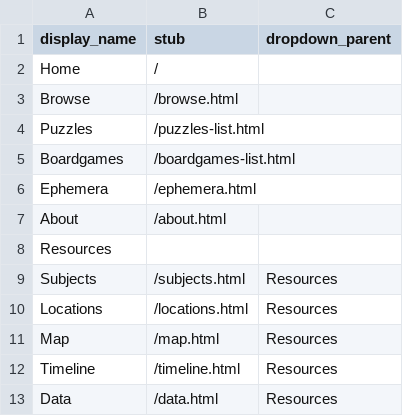
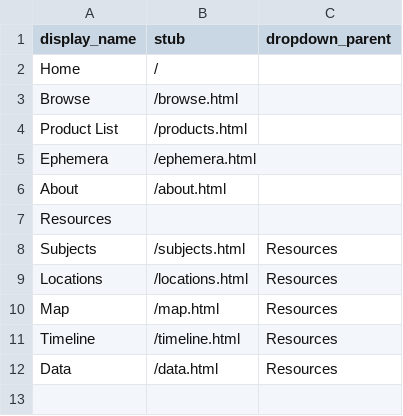
Before and after one commit to ZuzannaKelvin/gameophiles-unlimited-jigsaw-puzzles-csv, a CSV file: _data/config-nav.csv, drawn as a sheet.

Commit message:
Created Product List Page

```diff
--- a/_data/config-nav.csv
+++ b/_data/config-nav.csv
@@ -3,4 +3,3 @@ Home,/,
 Browse,/browse.html,
-Puzzles,/puzzles-list.html,
-Boardgames,/boardgames-list.html,
+Product List,/products.html,
 Ephemera,/ephemera.html,
```
Also changed, not shown: 1 other file.
